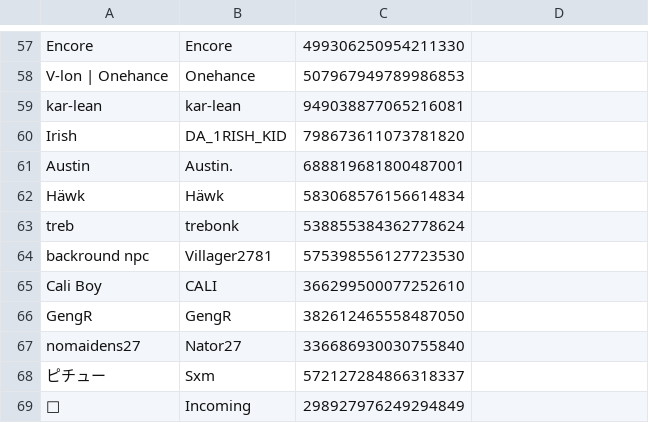
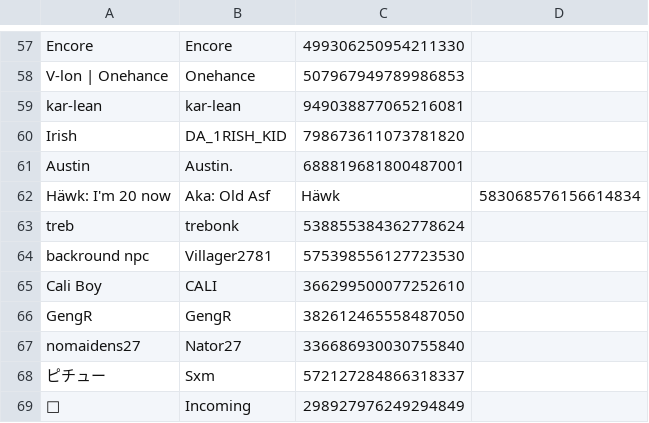
Before and after one commit to eyezayugh-rl/Scrubbys-Garage, a CSV file: Players/players.csv, drawn as a sheet; only a part is shown, gaps mark what is left out; removed rows and columns are numbered as before the commit, all else as after; the diff names each change by its address in the sheet, - before the commit and + after, or states it on an @@ line.

Commit message:
Updated Players

```diff
--- a/Players/players.csv
+++ b/Players/players.csv
-row 62: Häwk | Häwk | 583068576156614834
+row 62: Häwk: I'm 20 now | Aka: Old Asf | Häwk | 583068576156614834
```
